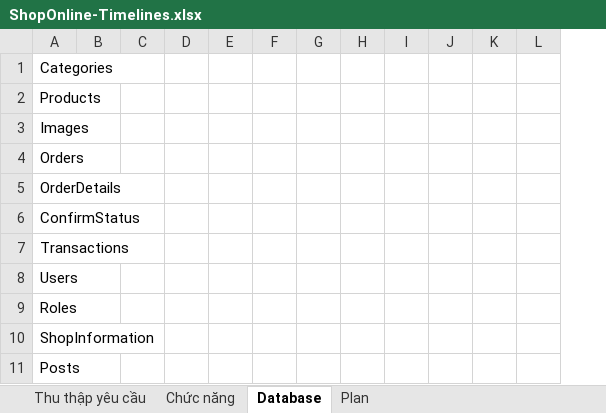
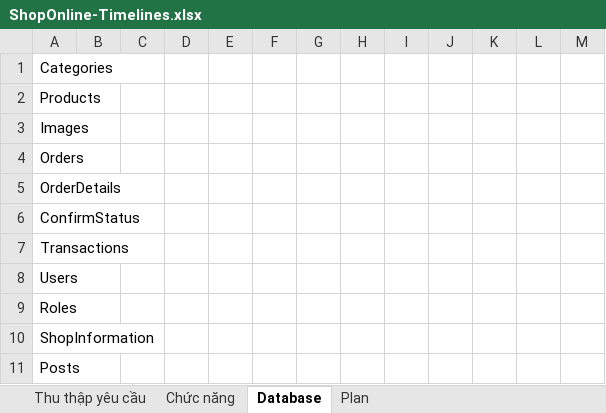
Before and after one commit to various55/Project-Shop-Online, an Excel workbook: timelines/ShopOnline-Timelines.xlsx, sheet Database, drawn as a sheet; only a part is shown; values as stored, in another font and other column widths than the file's, no cell formats; removed rows and columns are numbered as before the commit, all else as after; the diff covers the shown part only; the diff names each change by its address in the sheet, - before the commit and + after, or states it on an @@ line.

```diff
--- a/timelines/ShopOnline-Timelines.xlsx (sheet Database)
+++ b/timelines/ShopOnline-Timelines.xlsx (sheet Database)
-column L, empty
+column L, empty
+column M, empty
```
Also changed, not shown: 6 added rows, 1 removed row and 13 edited cells elsewhere in this sheet, sheet Plan, sheet Thu thập yêu cầu, cell formats, formulas that keep their value, charts or pictures, 2 other files.
